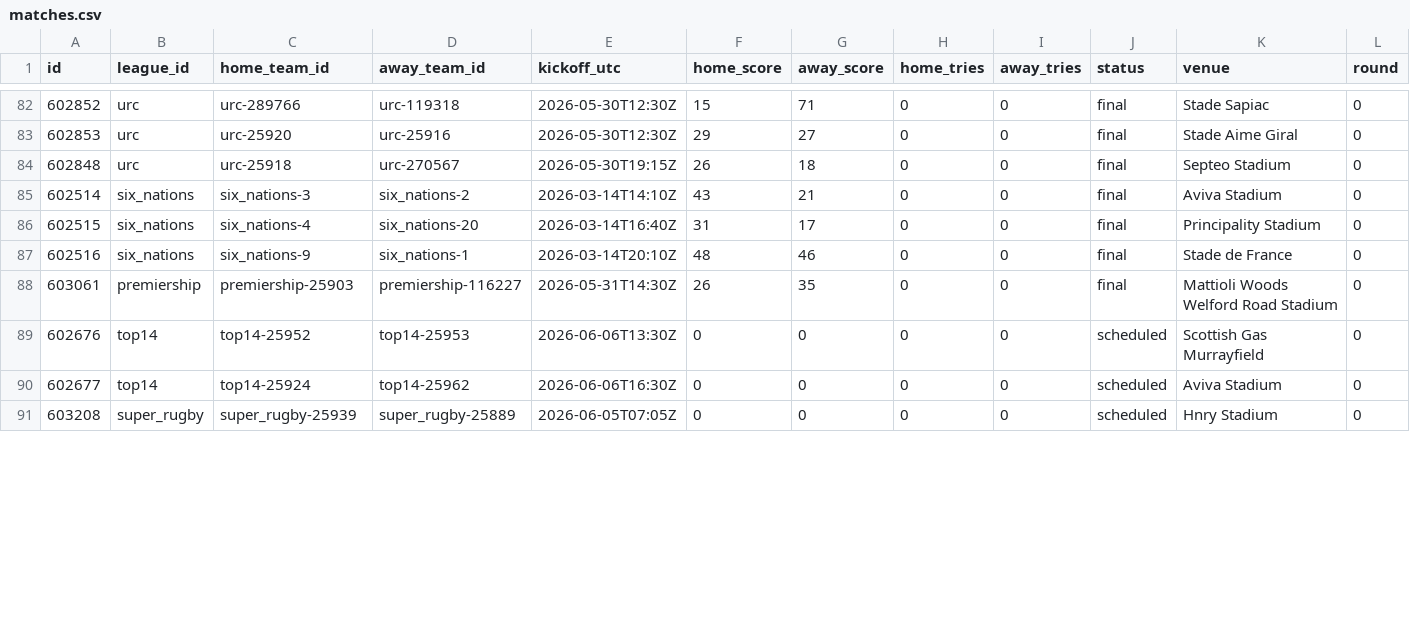
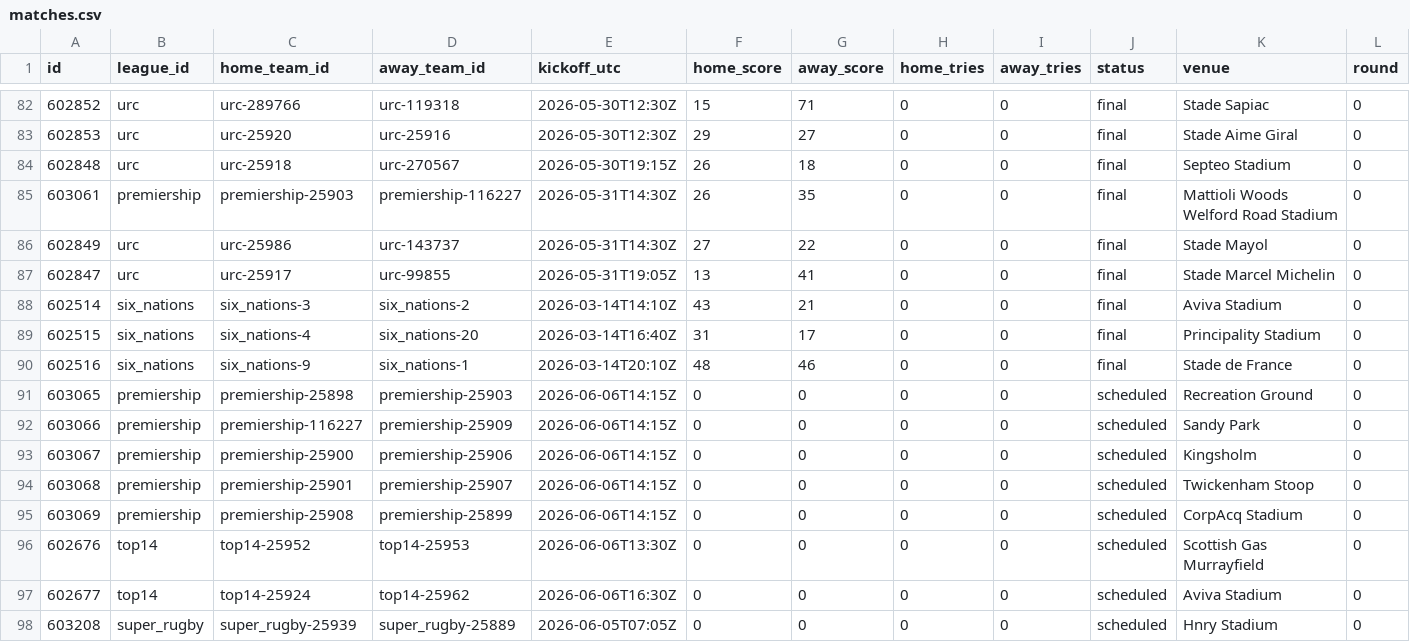
Before and after one commit to gmalbert/rugby, a CSV file: data_files/csv/matches.csv, drawn as a sheet; only a part is shown, gaps mark what is left out; rows hold the shown columns only; the diff covers the shown part only; the diff names each change by its address in the sheet, - before the commit and + after, or states it on an @@ line.

```diff
--- a/data_files/csv/matches.csv
+++ b/data_files/csv/matches.csv
@@ row 88 moved to row 85: 603061 @@
@@ row 92 moved to row 86: 602849 @@
@@ row 93 moved to row 87: 602847 @@
+row 91: 603065 | premiership | premiership-25898 | premiership-25903 | 2026-06-06T14:15Z | 0 | 0 | 0 | 0 | scheduled | Recreation Ground | 0
+row 92: 603066 | premiership | premiership-116227 | premiership-25909 | 2026-06-06T14:15Z | 0 | 0 | 0 | 0 | scheduled | Sandy Park | 0
+row 93: 603067 | premiership | premiership-25900 | premiership-25906 | 2026-06-06T14:15Z | 0 | 0 | 0 | 0 | scheduled | Kingsholm | 0
+row 94: 603068 | premiership | premiership-25901 | premiership-25907 | 2026-06-06T14:15Z | 0 | 0 | 0 | 0 | scheduled | Twickenham Stoop | 0
+row 95: 603069 | premiership | premiership-25908 | premiership-25899 | 2026-06-06T14:15Z | 0 | 0 | 0 | 0 | scheduled | CorpAcq Stadium | 0
```
Also changed, not shown: 7 added rows and 1 edited cell elsewhere in this file, 4 other files.
